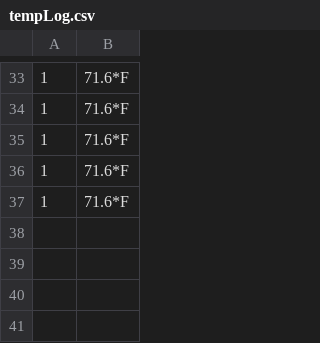
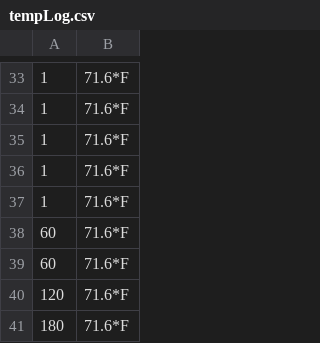
Before and after one commit to faizjamil/ELSpring2018, a CSV file: log/tempLog.csv, drawn as a sheet; only a part is shown, gaps mark what is left out; the diff names each change by its address in the sheet, - before the commit and + after, or states it on an @@ line.

```diff
--- a/log/tempLog.csv
+++ b/log/tempLog.csv
+row 38: 60 | 71.6*F
+row 39: 60 | 71.6*F
+row 40: 120 | 71.6*F
+row 41: 180 | 71.6*F
```
Also changed, not shown: 2 other files.
